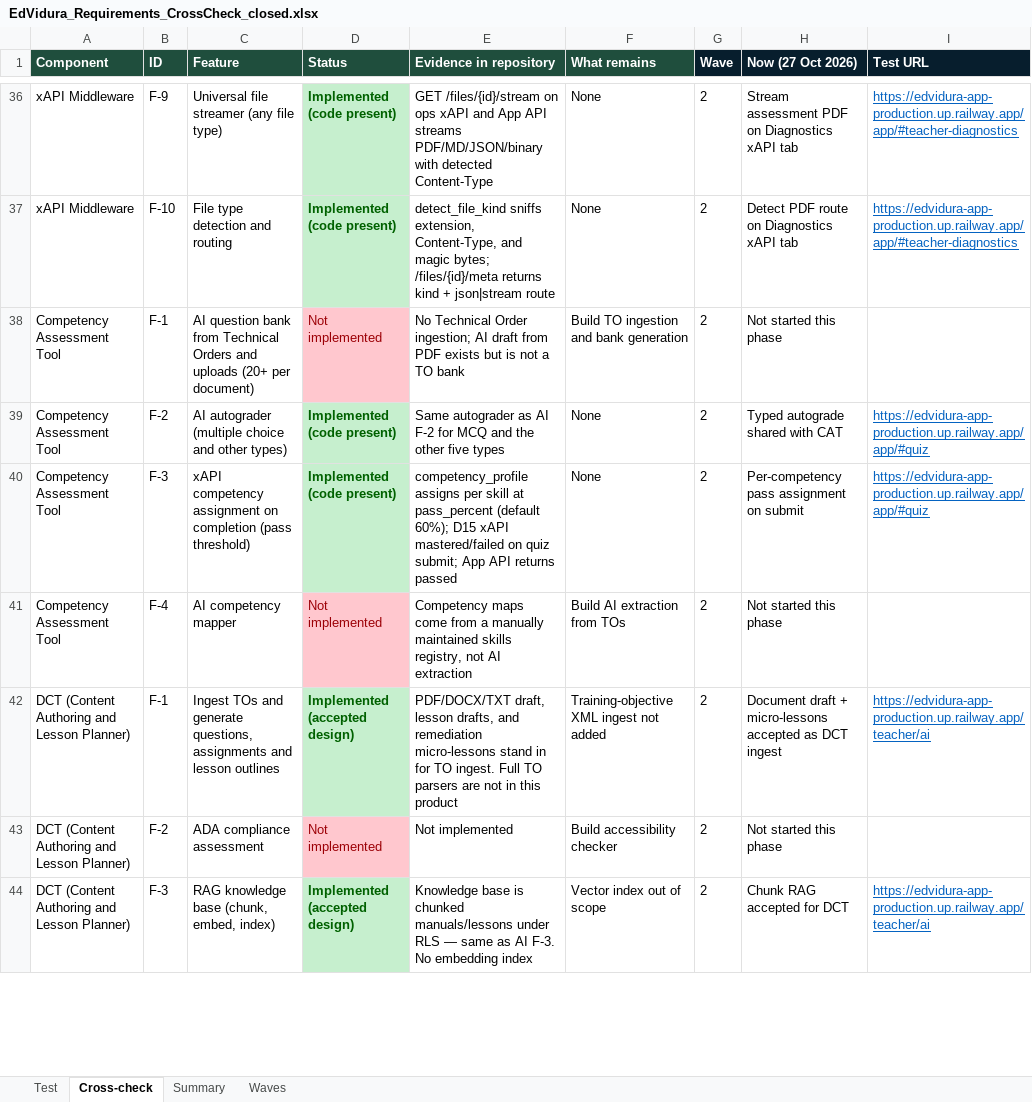
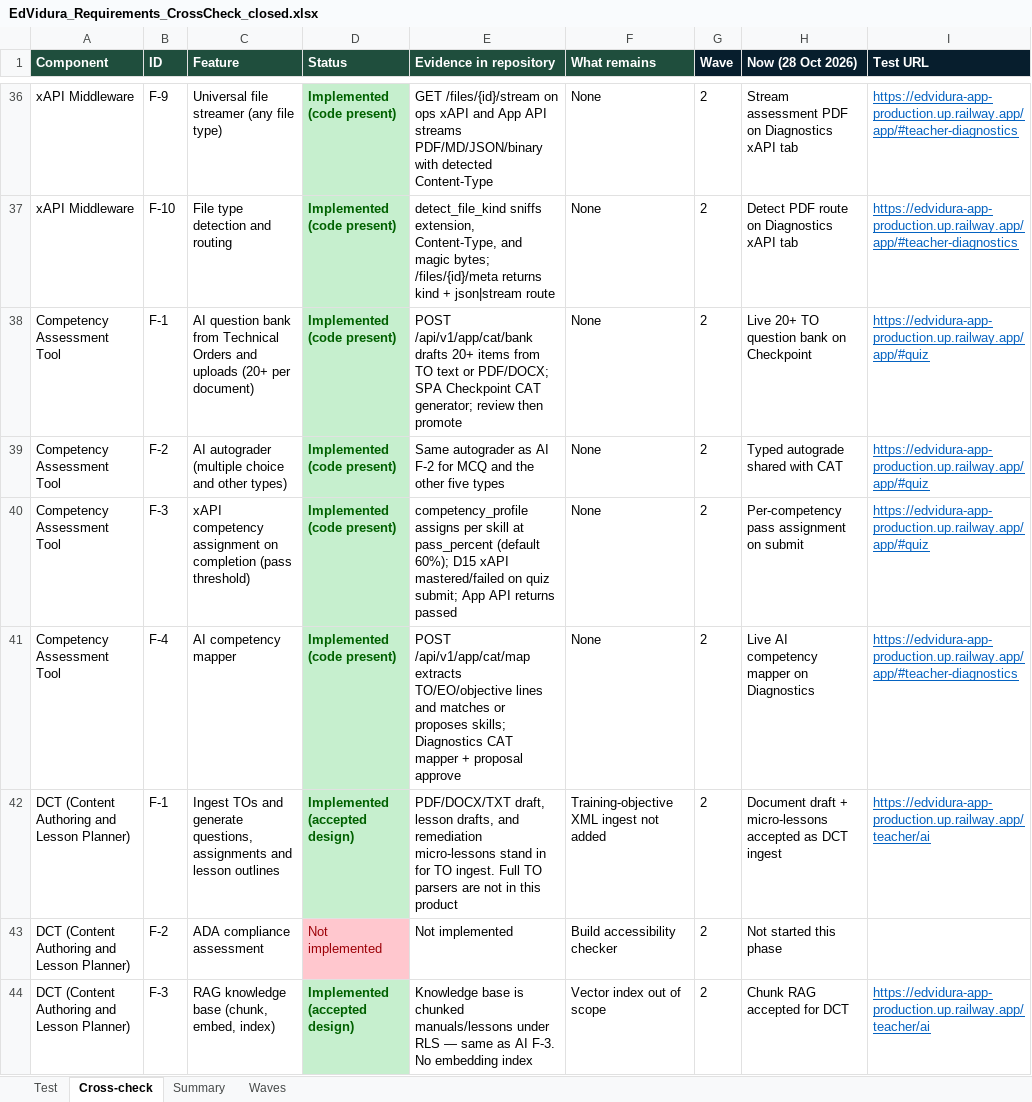
Before and after one commit to meghanachinucom/edvidura-lti-hello, an Excel workbook: docs/EdVidura_Requirements_CrossCheck_closed.xlsx, sheet Cross-check, drawn as a sheet; only a part is shown, gaps mark what is left out; values as stored, in another font and other column widths than the file's, no borders; the diff names each change by its address in the sheet, - before the commit and + after, or states it on an @@ line.

```diff
--- a/docs/EdVidura_Requirements_CrossCheck_closed.xlsx (sheet Cross-check)
+++ b/docs/EdVidura_Requirements_CrossCheck_closed.xlsx (sheet Cross-check)
-H1: Now (27 Oct 2026)
+H1: Now (28 Oct 2026)
-D38 (Status): Not implemented
+D38 (Status): Implemented (code present)
@@ D38 fill: #FFC7CE → #C6EFCE, bold: off → on, text colour: #9C0006 → #006100 @@
-E38 (Evidence in repository): No Technical Order ingestion; AI draft from PDF exists but is not a TO bank
+E38 (Evidence in repository): POST /api/v1/app/cat/bank drafts 20+ items from TO text or PDF/DOCX; SPA Checkpoint CAT generator; review then promote
-F38 (What remains): Build TO ingestion and bank generation
+F38 (What remains): None
-H38 (Now (28 Oct 2026)): Not started this phase
+H38 (Now (28 Oct 2026)): Live 20+ TO question bank on Checkpoint
-I38 (Test URL): (empty)
+I38 (Test URL): https://edvidura-app-production.up.railway.app/app/#quiz
-D41 (Status): Not implemented
+D41 (Status): Implemented (code present)
@@ D41 fill: #FFC7CE → #C6EFCE, bold: off → on, text colour: #9C0006 → #006100 @@
-E41 (Evidence in repository): Competency maps come from a manually maintained skills registry, not AI extraction
+E41 (Evidence in repository): POST /api/v1/app/cat/map extracts TO/EO/objective lines and matches or proposes skills; Diagnostics CAT mapper + proposal approve
-F41 (What remains): Build AI extraction from TOs
+F41 (What remains): None
-H41 (Now (28 Oct 2026)): Not started this phase
+H41 (Now (28 Oct 2026)): Live AI competency mapper on Diagnostics
-I41 (Test URL): (empty)
+I41 (Test URL): https://edvidura-app-production.up.railway.app/app/#teacher-diagnostics
```
Also changed, not shown: sheet Summary, sheet Waves, docs/EdVidura_Requirements_CrossCheck.xlsx, 18 other files.
